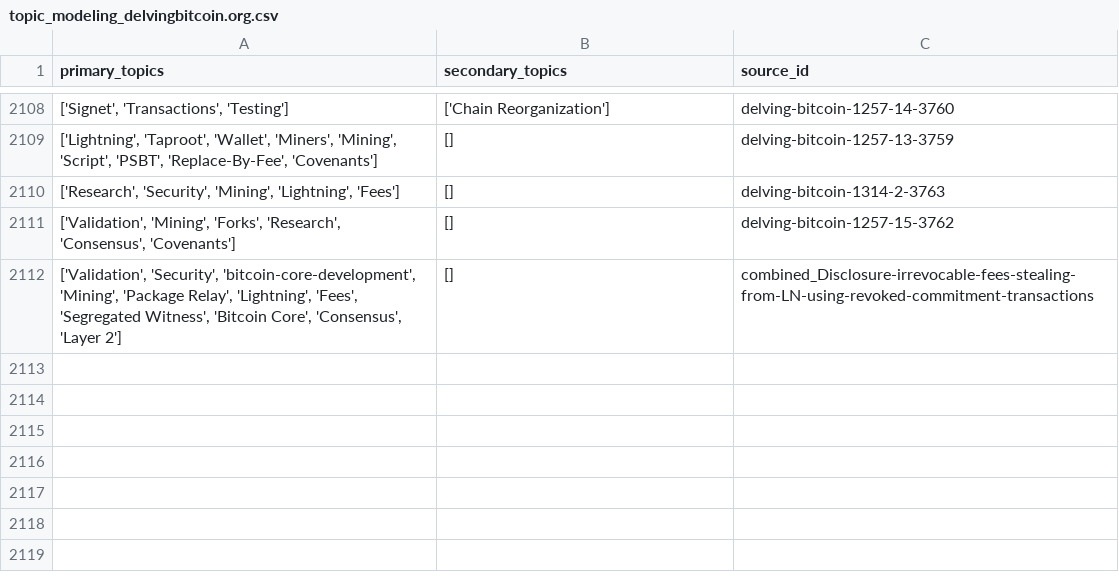
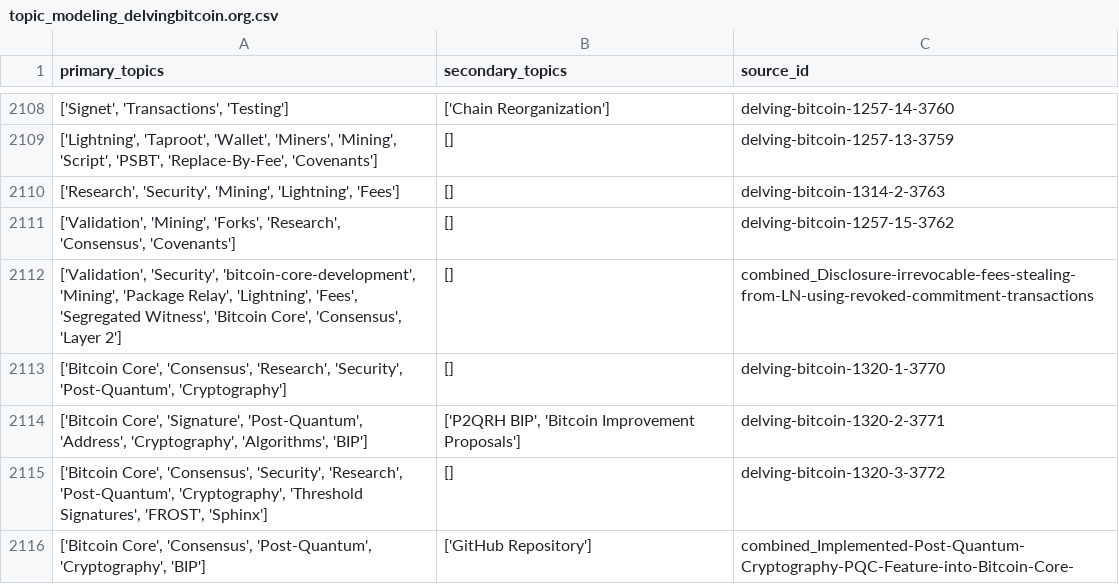
Before and after one commit to bitcoinsearch/llm-fine-tuning, a CSV file: gpt_output/topic_modeling_delvingbitcoin.org.csv, drawn as a sheet; only a part is shown, gaps mark what is left out; the diff names each change by its address in the sheet, - before the commit and + after, or states it on an @@ line.

Commit message:
Updated csv files with topics from latest ES docs

```diff
--- a/gpt_output/topic_modeling_delvingbitcoin.org.csv
+++ b/gpt_output/topic_modeling_delvingbitcoin.org.csv
+row 2113: ['Bitcoin Core', 'Consensus', 'Research', 'Security', 'Post-Quantum', 'Cryptography'] | [] | delving-bitcoin-1320-1-3770
+row 2114: ['Bitcoin Core', 'Signature', 'Post-Quantum', 'Address', 'Cryptography', 'Algorithms', 'BIP'] | ['P2QRH BIP', 'Bitcoin Improvement Proposals'] | delving-bitcoin-1320-2-3771
+row 2115: ['Bitcoin Core', 'Consensus', 'Security', 'Research', 'Post-Quantum', 'Cryptography', 'Threshold Signatures', 'FROST', 'Sphinx'] | [] | delving-bitcoin-1320-3-3772
+row 2116: ['Bitcoin Core', 'Consensus', 'Post-Quantum', 'Cryptography', 'BIP'] | ['GitHub Repository'] | combined_Implemented-Post-Quantum-Cryptography-PQC-Feature-into-Bitcoin-Core-
```
